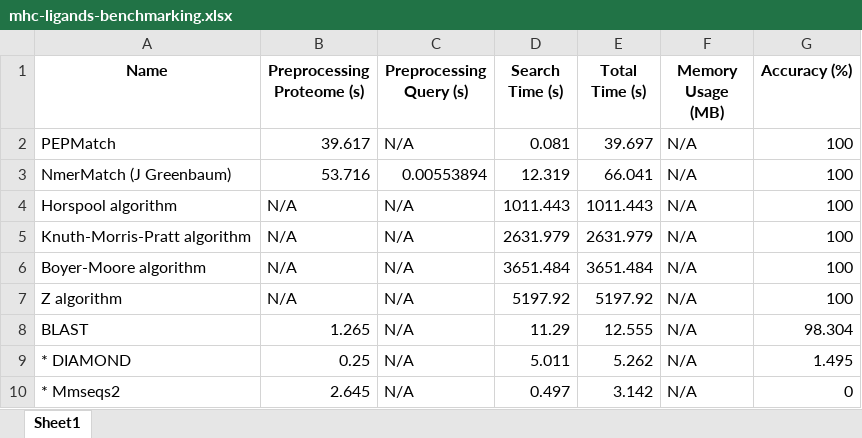
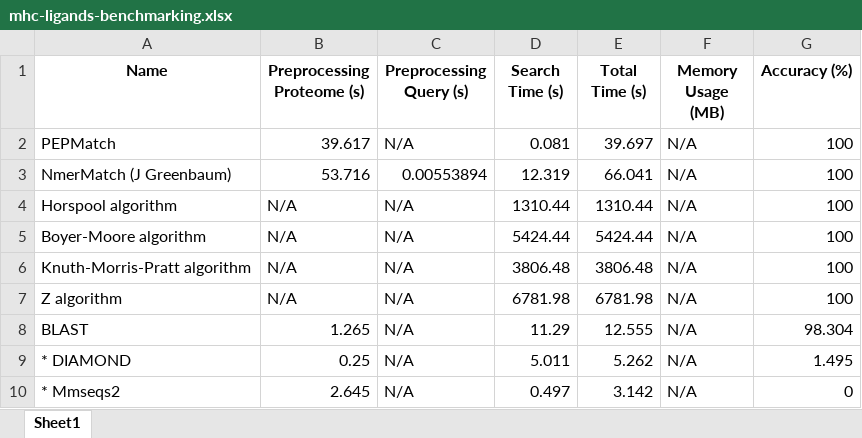
Before and after one commit to IEDB/PEPMatch, an Excel workbook: benchmarking/mhc-ligands-benchmarking.xlsx, sheet Sheet1, drawn as a sheet; values as stored, in another font and other column widths than the file's, no borders; removed rows and columns are numbered as before the commit, all else as after; the diff names each change by its address in the sheet, - before the commit and + after, or states it on an @@ line.

Commit message:
text-shifting benchmarks

```diff
--- a/benchmarking/mhc-ligands-benchmarking.xlsx (sheet Sheet1)
+++ b/benchmarking/mhc-ligands-benchmarking.xlsx (sheet Sheet1)
-D4 (Search Time (s)): 1011.443
+D4 (Search Time (s)): 1310.44
-E4 (Total Time (s)): 1011.443
+E4 (Total Time (s)): 1310.44
-row 5: Knuth-Morris-Pratt algorithm | N/A | N/A | 2631.979 | 2631.979 | N/A | 100
-D5 (Search Time (s)): 3651.484
+D5 (Search Time (s)): 5424.44
-E5 (Total Time (s)): 3651.484
+E5 (Total Time (s)): 5424.44
+row 6: Knuth-Morris-Pratt algorithm | N/A | N/A | 3806.48 | 3806.48 | N/A | 100
-D7 (Search Time (s)): 5197.92
+D7 (Search Time (s)): 6781.98
-E7 (Total Time (s)): 5197.92
+E7 (Total Time (s)): 6781.98
```
